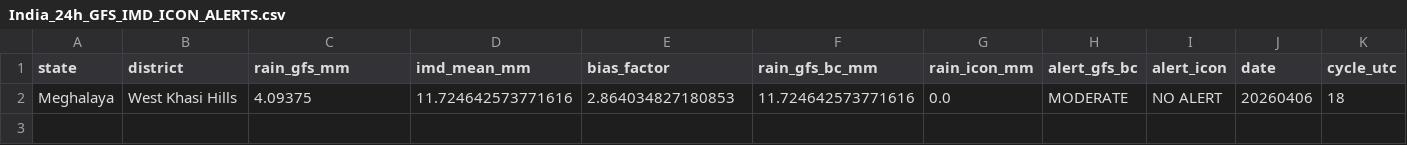
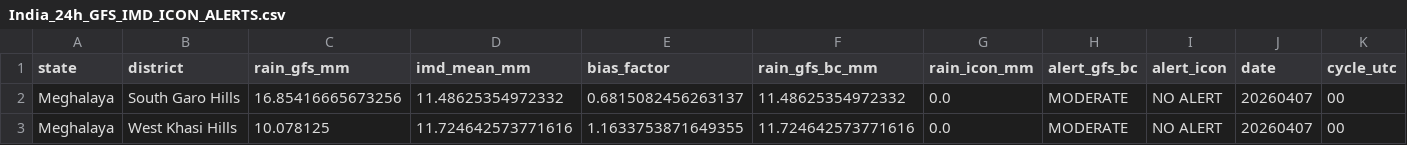
Before and after one commit to ajay2dhy/rainfall-dss, a CSV file: India_24h_GFS_IMD_ICON_ALERTS.csv, drawn as a sheet.

```diff
--- a/India_24h_GFS_IMD_ICON_ALERTS.csv
+++ b/India_24h_GFS_IMD_ICON_ALERTS.csv
@@ -1,2 +1,3 @@
 state,district,rain_gfs_mm,imd_mean_mm,bias_factor,rain_gfs_bc_mm,rain_icon_mm,alert_gfs_bc,alert_icon,date,cycle_utc
-Meghalaya,West Khasi Hills,4.09375,11.724642573771616,2.864034827180853,11.724642573771616,0.0,MODERATE,NO ALERT,20260406,18
+Meghalaya,South Garo Hills,16.85416665673256,11.48625354972332,0.6815082456263137,11.48625354972332,0.0,MODERATE,NO ALERT,20260407,00
+Meghalaya,West Khasi Hills,10.078125,11.724642573771616,1.1633753871649355,11.724642573771616,0.0,MODERATE,NO ALERT,20260407,00
```
Also changed, not shown: India_24h_GFS_IMD_ICON_Rainfall.csv.
